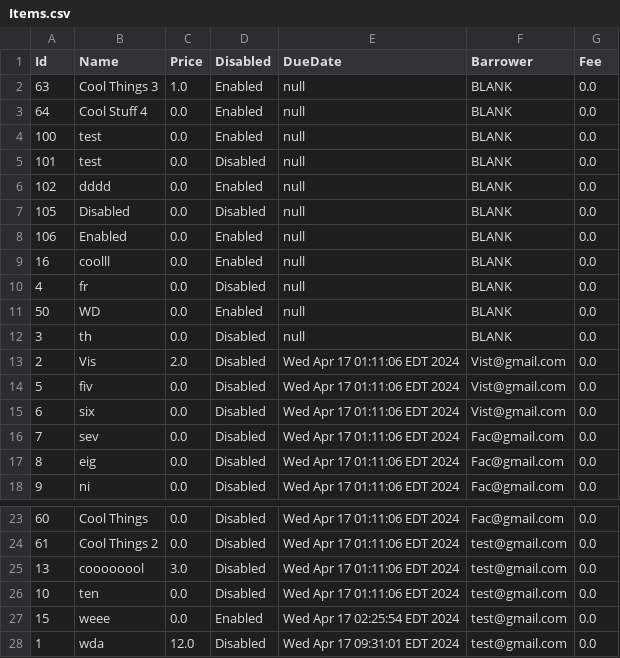
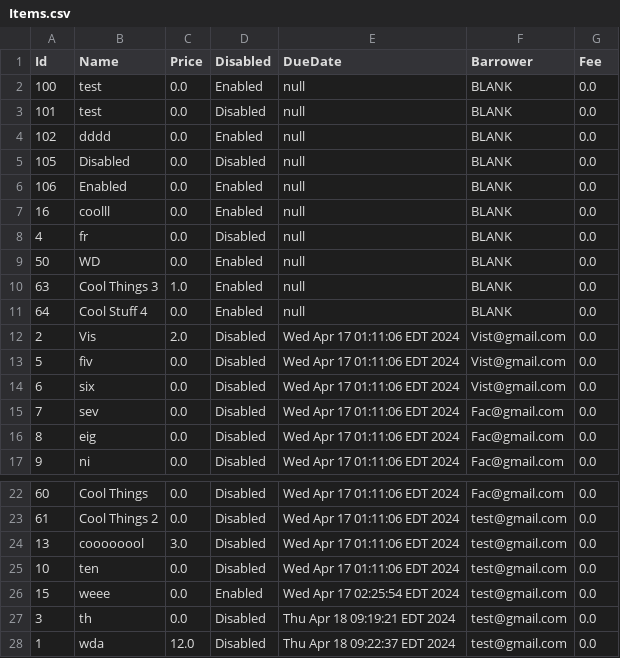
Before and after one commit to hliwudnew/YorkLibrary, a CSV file: YorkLibrary/src/data/Items.csv, drawn as a sheet; only a part is shown, gaps mark what is left out.

Commit message:
req 10, payment options, fixed cart bug, overdue, lost items, discounts
req 10 functionality done, just need to do same for returning
(easy but no time so doing it tomorrow)

req 2 pretty much done, need to implement prototype pattern for the
20 item copies (also doing it tomorrow)

```diff
--- a/YorkLibrary/src/data/Items.csv
+++ b/YorkLibrary/src/data/Items.csv
@@ -1,4 +1,2 @@
 Id,Name,Price,Disabled,DueDate,Barrower,Fee
-63,Cool Things 3,1.0,Enabled,null,BLANK,0.0
-64,Cool Stuff 4,0.0,Enabled,null,BLANK,0.0
 100,test,0.0,Enabled,null,BLANK,0.0
@@ -11,3 +9,4 @@ Id,Name,Price,Disabled,DueDate,Barrower,Fee
 50,WD,0.0,Enabled,null,BLANK,0.0
-3,th,0.0,Disabled,null,BLANK,0.0
+63,Cool Things 3,1.0,Enabled,null,BLANK,0.0
+64,Cool Stuff 4,0.0,Enabled,null,BLANK,0.0
 2,Vis,2.0,Disabled,Wed Apr 17 01:11:06 EDT 2024,Vist@gmail.com,0.0
@@ -27,2 +26,3 @@ Id,Name,Price,Disabled,DueDate,Barrower,Fee
 15,weee,0.0,Enabled,Wed Apr 17 02:25:54 EDT 2024,test@gmail.com,0.0
-1,wda,12.0,Disabled,Wed Apr 17 09:31:01 EDT 2024,test@gmail.com,0.0
+3,th,0.0,Disabled,Thu Apr 18 09:19:21 EDT 2024,test@gmail.com,0.0
+1,wda,12.0,Disabled,Thu Apr 18 09:22:37 EDT 2024,test@gmail.com,0.0
```
Also changed, not shown: 16 other files.
